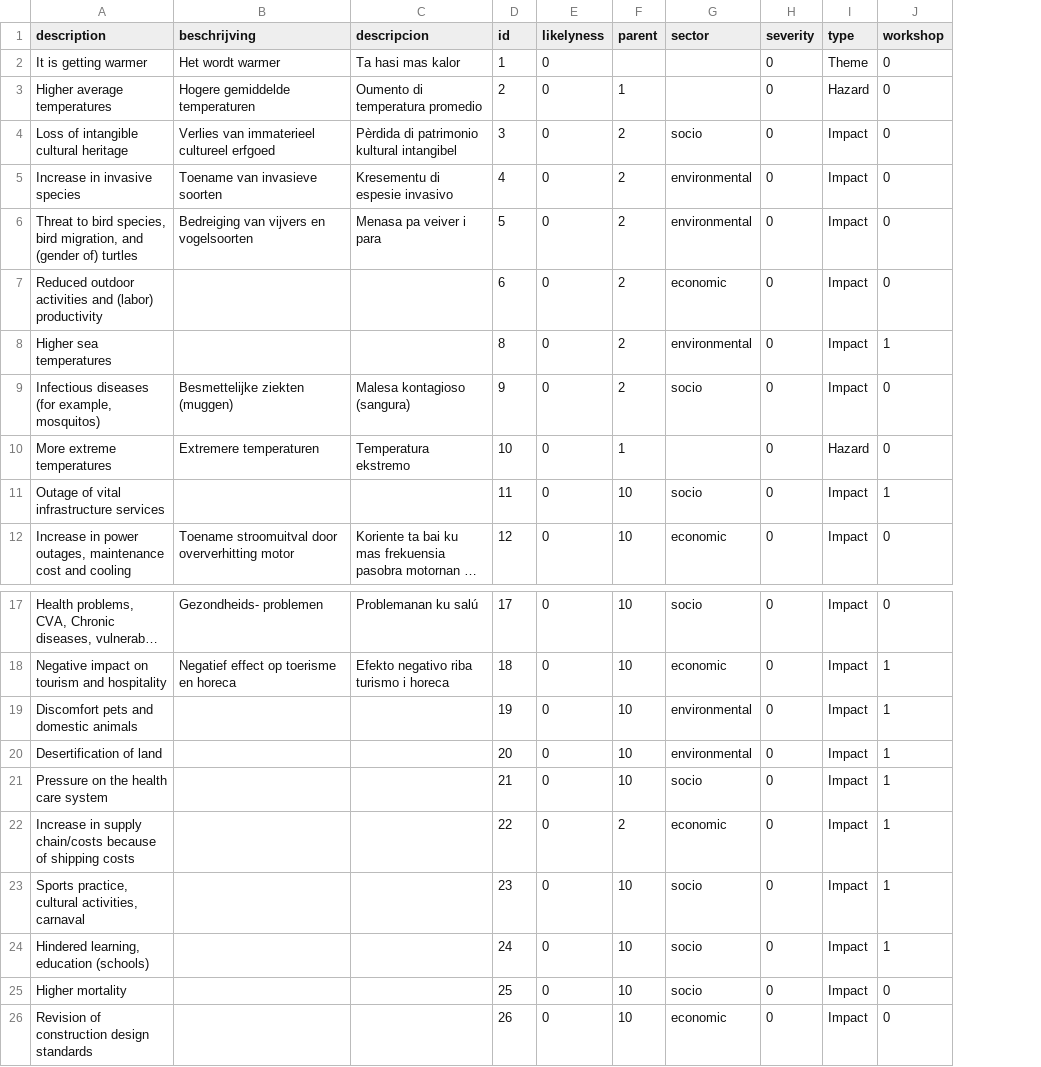
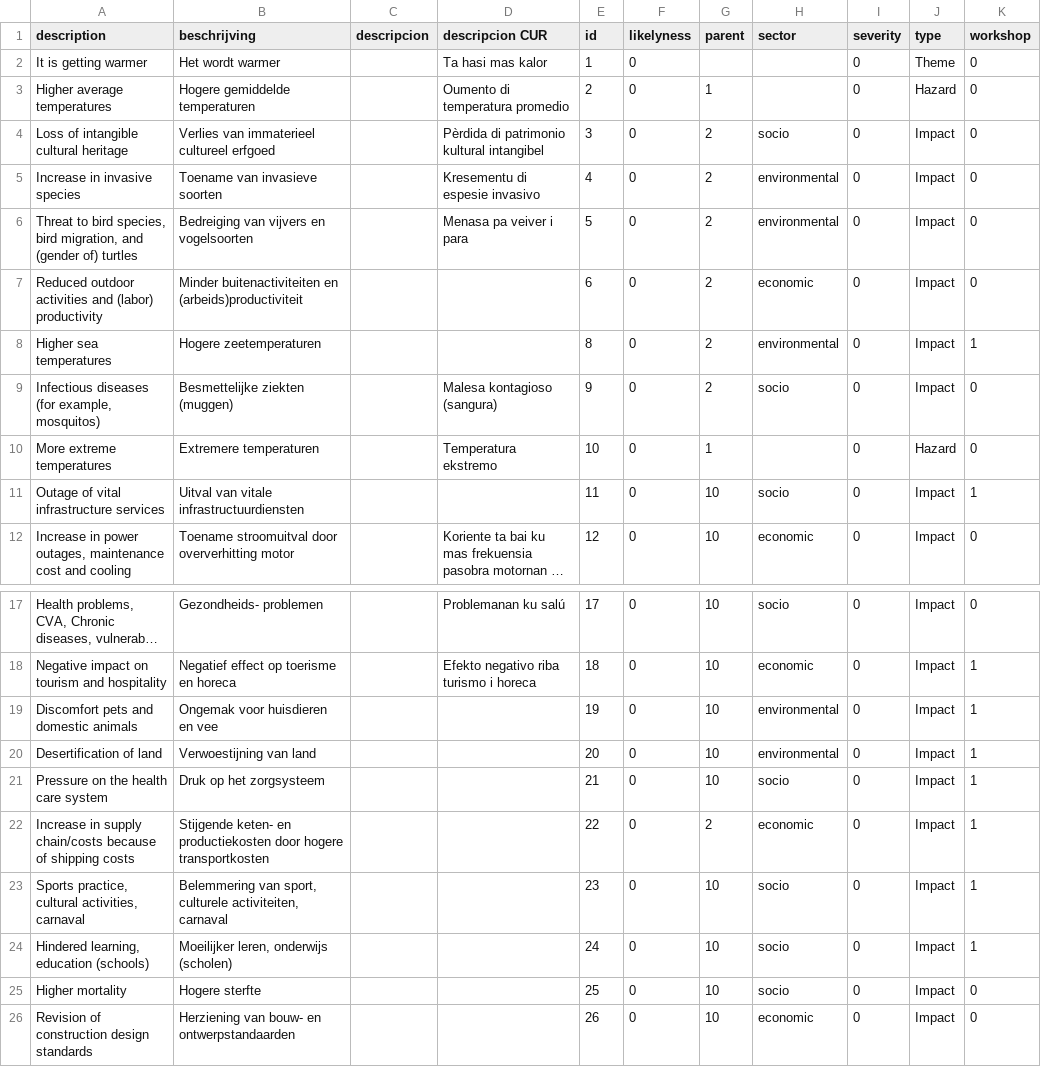
Before and after one commit to sophievanderhorst/data, a CSV file: bollentool/aruba/heat.csv, drawn as a sheet; only a part is shown, gaps mark what is left out; long unchanged cells end in …; addresses are those after the commit; the diff names each change by its address in the sheet, - before the commit and + after, or states it on an @@ line.

Commit message:
Update heat.csv

```diff
--- a/bollentool/aruba/heat.csv
+++ b/bollentool/aruba/heat.csv
+column C (descripcion), empty
-D1: descripcion
+D1: descripcion CUR
-B7 (beschrijving): (empty)
+B7 (beschrijving): Minder buitenactiviteiten en (arbeids)productiviteit
-B8 (beschrijving): (empty)
+B8 (beschrijving): Hogere zeetemperaturen
-B11 (beschrijving): (empty)
+B11 (beschrijving): Uitval van vitale infrastructuurdiensten
-B19 (beschrijving): (empty)
+B19 (beschrijving): Ongemak voor huisdieren en vee
-B20 (beschrijving): (empty)
+B20 (beschrijving): Verwoestijning van land
-B21 (beschrijving): (empty)
+B21 (beschrijving): Druk op het zorgsysteem
-B22 (beschrijving): (empty)
+B22 (beschrijving): Stijgende keten- en productiekosten door hogere transportkosten
-B23 (beschrijving): (empty)
+B23 (beschrijving): Belemmering van sport, culturele activiteiten, carnaval
-B24 (beschrijving): (empty)
+B24 (beschrijving): Moeilijker leren, onderwijs (scholen)
-B25 (beschrijving): (empty)
+B25 (beschrijving): Hogere sterfte
-B26 (beschrijving): (empty)
+B26 (beschrijving): Herziening van bouw- en ontwerpstandaarden
```
